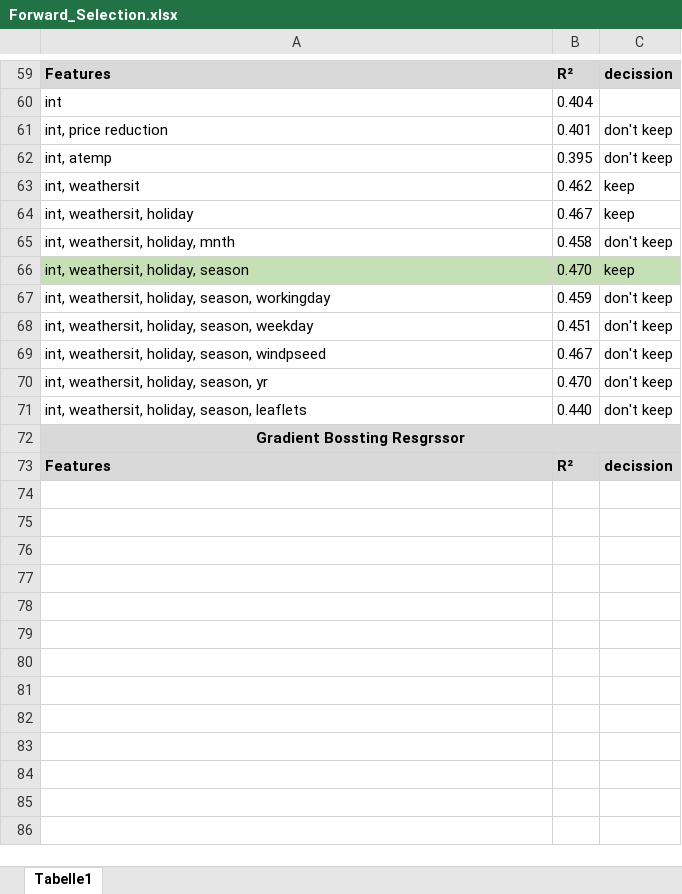
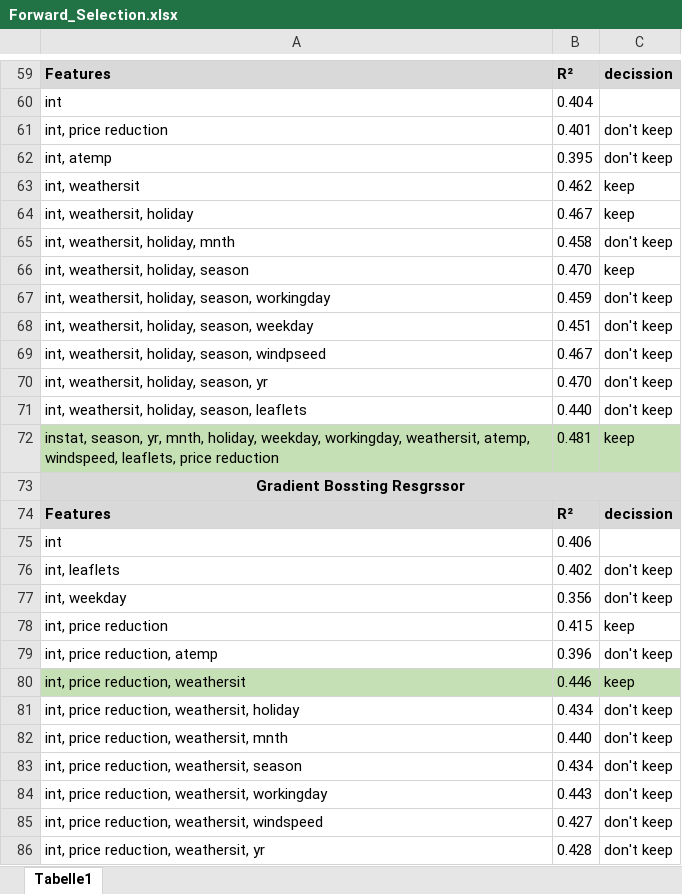
Before and after one commit to PatrykGadziomski/Bike-Rental-Prediction, an Excel workbook: Task 3/Forward_Selection.xlsx, sheet Tabelle1, drawn as a sheet; only a part is shown, gaps mark what is left out; values as stored, in another font and other column widths than the file's, no borders; the diff names each change by its address in the sheet, - before the commit and + after, or states it on an @@ line.

```diff
--- a/Task 3/Forward_Selection.xlsx (sheet Tabelle1)
+++ b/Task 3/Forward_Selection.xlsx (sheet Tabelle1)
-A66:C66 fill: #C5E0B4
+A66:C66 fill: none
+row 72: instat, season, yr, mnth, holiday, weekday, workingday, weathersit, atemp, windspeed, leaflets, price reduction | 0.481 | keep
+row 75: int | 0.406
+row 76: int, leaflets | 0.402 | don't keep
+row 77: int, weekday | 0.356 | don't keep
+row 78: int, price reduction | 0.415 | keep
+row 79: int, price reduction, atemp | 0.396 | don't keep
+row 80: int, price reduction, weathersit | 0.446 | keep
+row 81: int, price reduction, weathersit, holiday | 0.434 | don't keep
+row 82: int, price reduction, weathersit, mnth | 0.440 | don't keep
+row 83: int, price reduction, weathersit, season | 0.434 | don't keep
+row 84: int, price reduction, weathersit, workingday | 0.443 | don't keep
+row 85: int, price reduction, weathersit, windspeed | 0.427 | don't keep
+row 86: int, price reduction, weathersit, yr | 0.428 | don't keep
```
Also changed, not shown: 1 other file.
